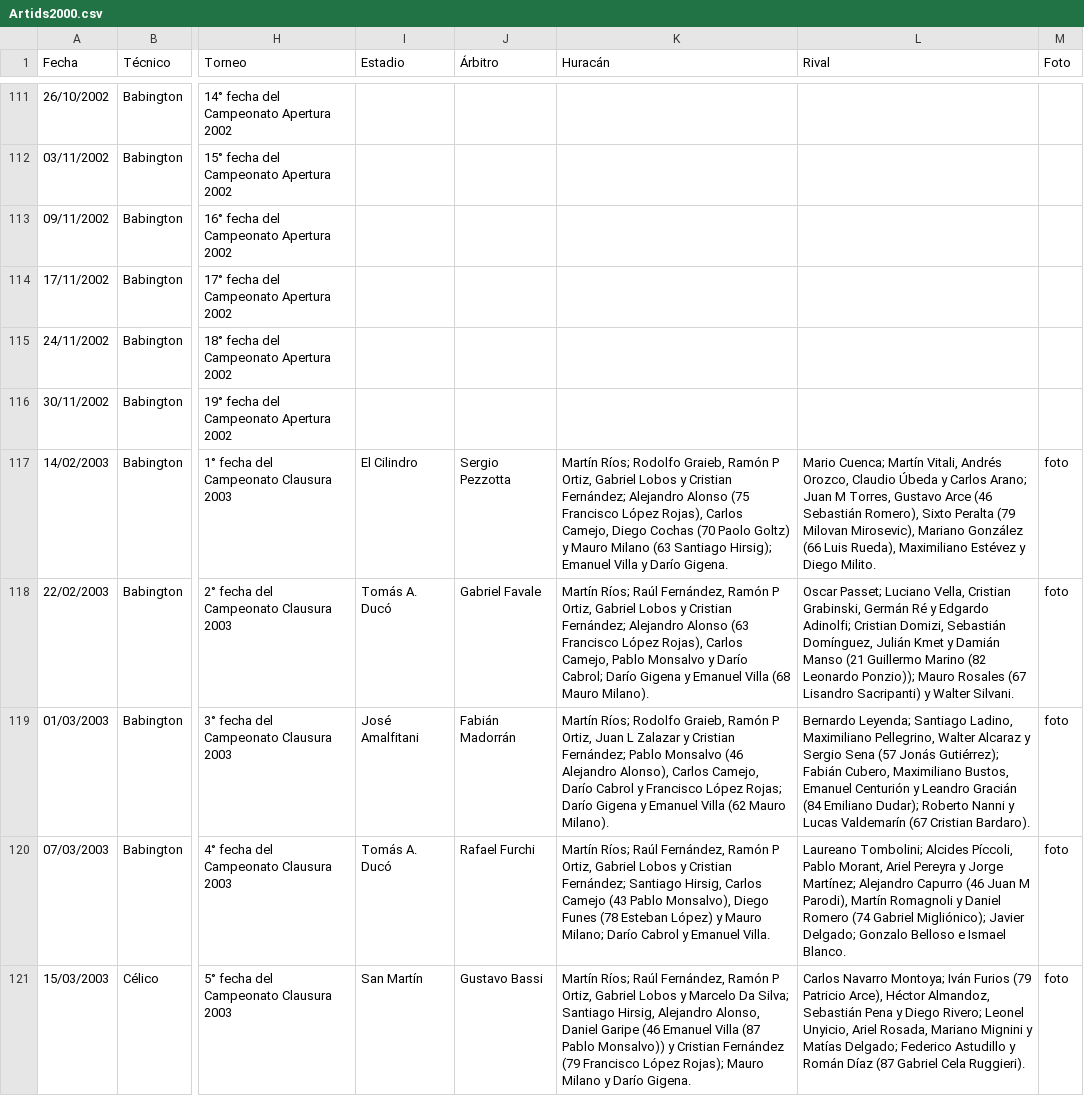
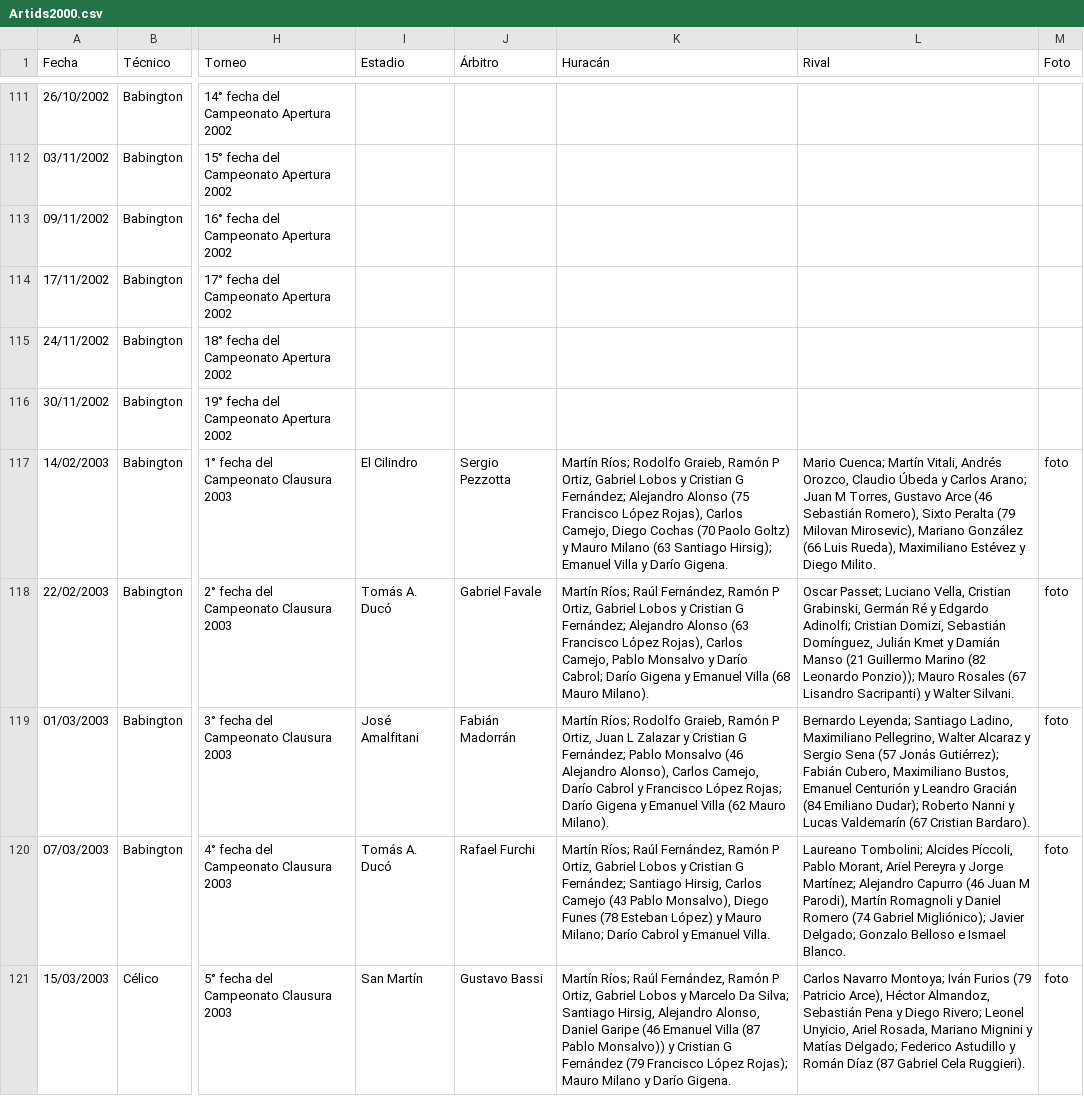
Before and after one commit to globopedia/Artids, a CSV file: Artids2000.csv, drawn as a sheet; only a part is shown, gaps mark what is left out; the diff covers the shown part only; the diff names each change by its address in the sheet, - before the commit and + after, or states it on an @@ line.

Commit message:
Update Artids2000.csv

```diff
--- a/Artids2000.csv
+++ b/Artids2000.csv
-K117 (Huracán): …y Cristian Fernández; Alejandro…
+K117 (Huracán): …y Cristian G Fernández; Alejandro…
-K118 (Huracán): …y Cristian Fernández; Alejandro…
+K118 (Huracán): …y Cristian G Fernández; Alejandro…
-K119 (Huracán): …y Cristian Fernández; Pablo…
+K119 (Huracán): …y Cristian G Fernández; Pablo…
-K120 (Huracán): …y Cristian Fernández; Santiago…
+K120 (Huracán): …y Cristian G Fernández; Santiago…
-K121 (Huracán): …y Cristian Fernández (79…
+K121 (Huracán): …y Cristian G Fernández (79…
```
Also changed, not shown: 8 edited cells elsewhere in this file.
